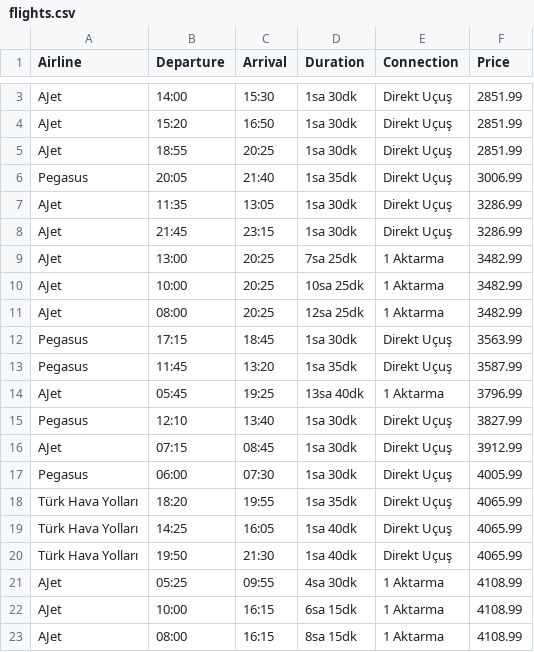
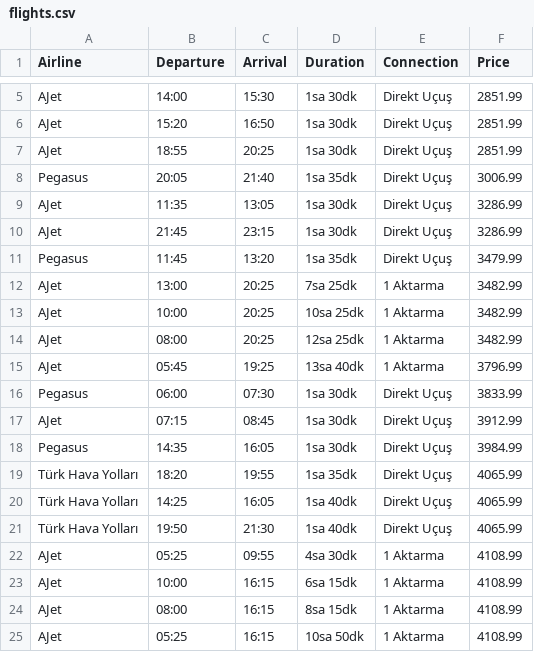
Before and after one commit to tugceakinn/enuygun-qa-automation, a CSV file: flights.csv, drawn as a sheet; only a part is shown, gaps mark what is left out; the shorter side is filled out with more unchanged rows; the diff covers the shown part only.

```diff
--- a/flights.csv
+++ b/flights.csv
@@ -8,2 +10,3 @@ AJet,11:35,13:05,1sa 30dk,Direkt Uçuş,3286.99
 AJet,21:45,23:15,1sa 30dk,Direkt Uçuş,3286.99
+Pegasus,11:45,13:20,1sa 35dk,Direkt Uçuş,3479.99
 AJet,13:00,20:25,7sa 25dk,1 Aktarma,3482.99
@@ -11,8 +14,6 @@ AJet,10:00,20:25,10sa 25dk,1 Aktarma,3482.99
 AJet,08:00,20:25,12sa 25dk,1 Aktarma,3482.99
-Pegasus,17:15,18:45,1sa 30dk,Direkt Uçuş,3563.99
-Pegasus,11:45,13:20,1sa 35dk,Direkt Uçuş,3587.99
 AJet,05:45,19:25,13sa 40dk,1 Aktarma,3796.99
-Pegasus,12:10,13:40,1sa 30dk,Direkt Uçuş,3827.99
+Pegasus,06:00,07:30,1sa 30dk,Direkt Uçuş,3833.99
 AJet,07:15,08:45,1sa 30dk,Direkt Uçuş,3912.99
-Pegasus,06:00,07:30,1sa 30dk,Direkt Uçuş,4005.99
+Pegasus,14:35,16:05,1sa 30dk,Direkt Uçuş,3984.99
 Türk Hava Yolları,18:20,19:55,1sa 35dk,Direkt Uçuş,4065.99
```
Also changed, not shown: 16 added rows, 2 removed rows and 3 edited cells elsewhere in this file, 2 other files.
